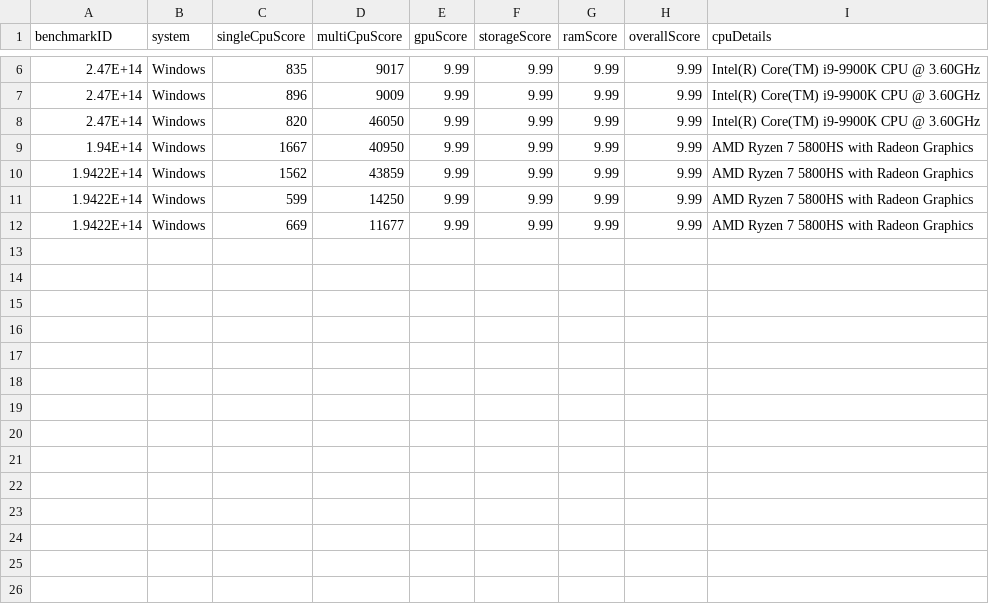
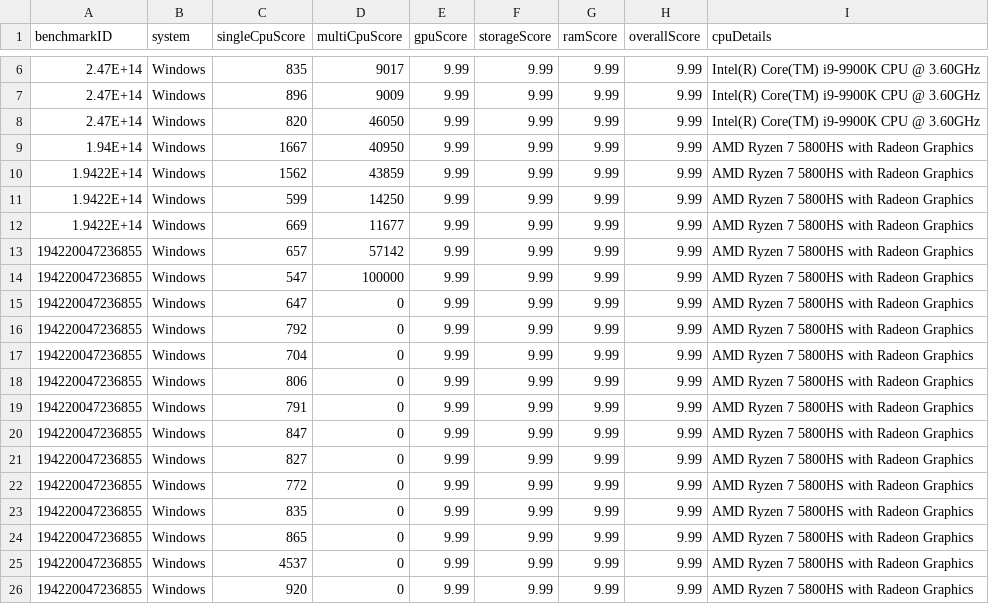
Before and after one commit to Quickmotions/BenchmarkProject, a CSV file: data_container.csv, drawn as a sheet; only a part is shown, gaps mark what is left out.

```diff
--- a/data_container.csv
+++ b/data_container.csv
@@ -12 +12,15 @@ benchmarkID,system,singleCpuScore,multiCpuScore,gpuScore,storageScore,ramScore,o
 1.9422E+14,Windows,669,11677,9.99,9.99,9.99,9.99,AMD Ryzen 7 5800HS with Radeon Graphics
+194220047236855,Windows,657,57142,9.99,9.99,9.99,9.99,AMD Ryzen 7 5800HS with Radeon Graphics
+194220047236855,Windows,547,100000,9.99,9.99,9.99,9.99,AMD Ryzen 7 5800HS with Radeon Graphics
+194220047236855,Windows,647,0,9.99,9.99,9.99,9.99,AMD Ryzen 7 5800HS with Radeon Graphics
+194220047236855,Windows,792,0,9.99,9.99,9.99,9.99,AMD Ryzen 7 5800HS with Radeon Graphics
+194220047236855,Windows,704,0,9.99,9.99,9.99,9.99,AMD Ryzen 7 5800HS with Radeon Graphics
+194220047236855,Windows,806,0,9.99,9.99,9.99,9.99,AMD Ryzen 7 5800HS with Radeon Graphics
+194220047236855,Windows,791,0,9.99,9.99,9.99,9.99,AMD Ryzen 7 5800HS with Radeon Graphics
+194220047236855,Windows,847,0,9.99,9.99,9.99,9.99,AMD Ryzen 7 5800HS with Radeon Graphics
+194220047236855,Windows,827,0,9.99,9.99,9.99,9.99,AMD Ryzen 7 5800HS with Radeon Graphics
+194220047236855,Windows,772,0,9.99,9.99,9.99,9.99,AMD Ryzen 7 5800HS with Radeon Graphics
+194220047236855,Windows,835,0,9.99,9.99,9.99,9.99,AMD Ryzen 7 5800HS with Radeon Graphics
+194220047236855,Windows,865,0,9.99,9.99,9.99,9.99,AMD Ryzen 7 5800HS with Radeon Graphics
+194220047236855,Windows,4537,0,9.99,9.99,9.99,9.99,AMD Ryzen 7 5800HS with Radeon Graphics
+194220047236855,Windows,920,0,9.99,9.99,9.99,9.99,AMD Ryzen 7 5800HS with Radeon Graphics
```
Also changed, not shown: 1 other file.
